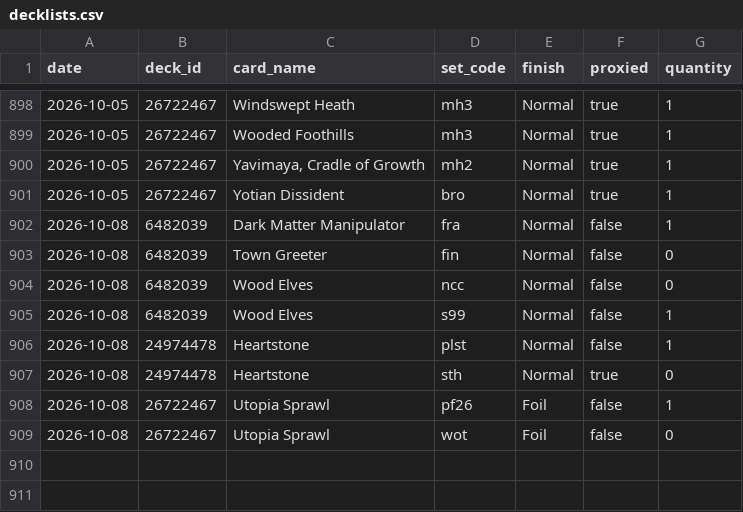
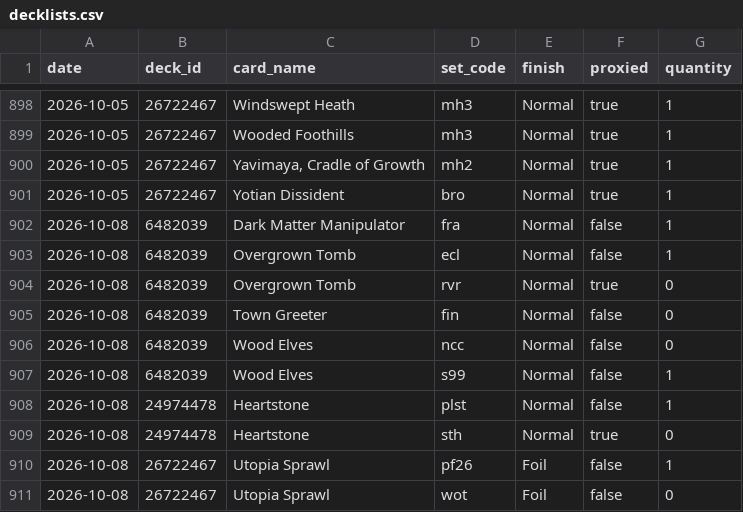
Before and after one commit to jimna-h/archidekt-price-tracker, a CSV file: data/decklists.csv, drawn as a sheet; only a part is shown, gaps mark what is left out; the diff names each change by its address in the sheet, - before the commit and + after, or states it on an @@ line.

```diff
--- a/data/decklists.csv
+++ b/data/decklists.csv
+row 903: 2026-10-08 | 6482039 | Overgrown Tomb | ecl | Normal | false | 1
+row 904: 2026-10-08 | 6482039 | Overgrown Tomb | rvr | Normal | true | 0
```
Also changed, not shown: data/card_prices/2026-10.csv, data/decks.csv, 2 other files.
